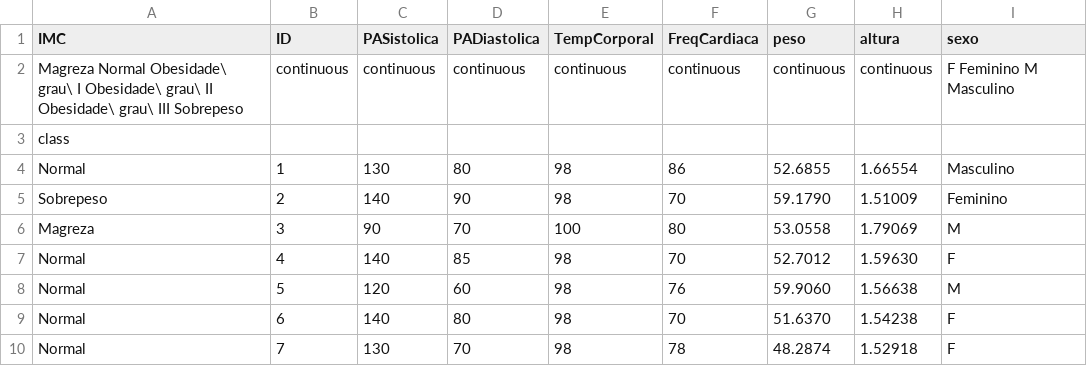
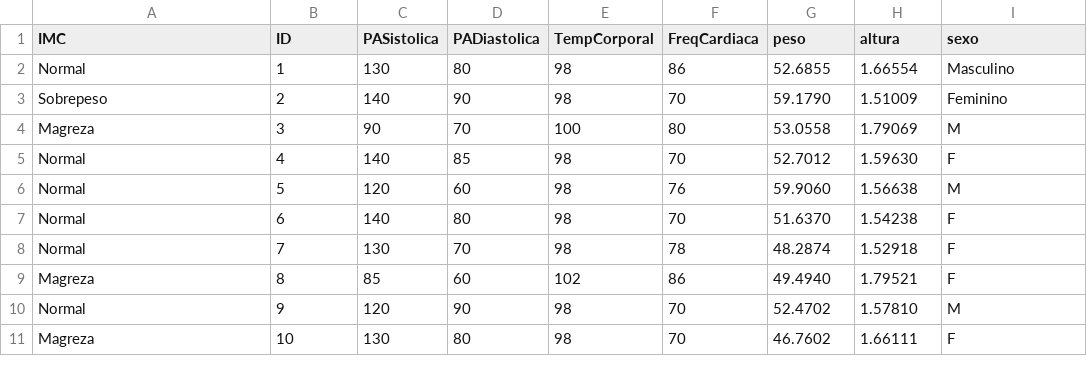
Before and after one commit to EldmanNunes/Datasets, a CSV file: Visualizacao/Dataset_Problema.csv, drawn as a sheet; only a part is shown; the shorter side is filled out with more unchanged rows; the diff names each change by its address in the sheet, - before the commit and + after, or states it on an @@ line.

Commit message:
Update Dataset_Problema.csv

```diff
--- a/Visualizacao/Dataset_Problema.csv
+++ b/Visualizacao/Dataset_Problema.csv
-row 2: Magreza Normal Obesidade\ grau\ I Obesidade\ grau\ II Obesidade\ grau\ III Sobrepeso | continuous | continuous | continuous | continuous | continuous | continuous | continuous | F Feminino M Masculino
-row 3: class
```
